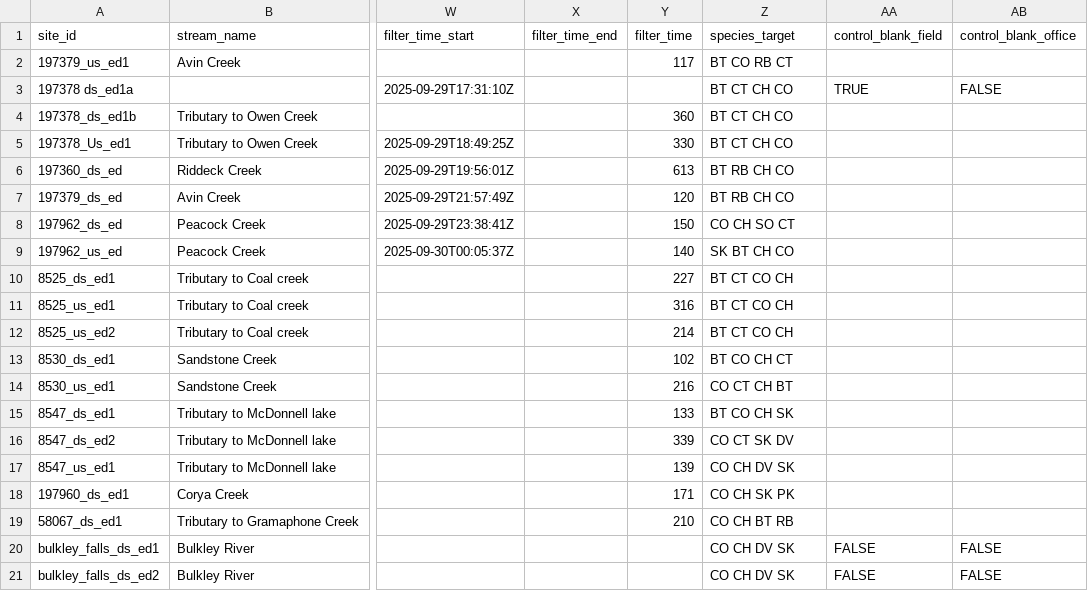
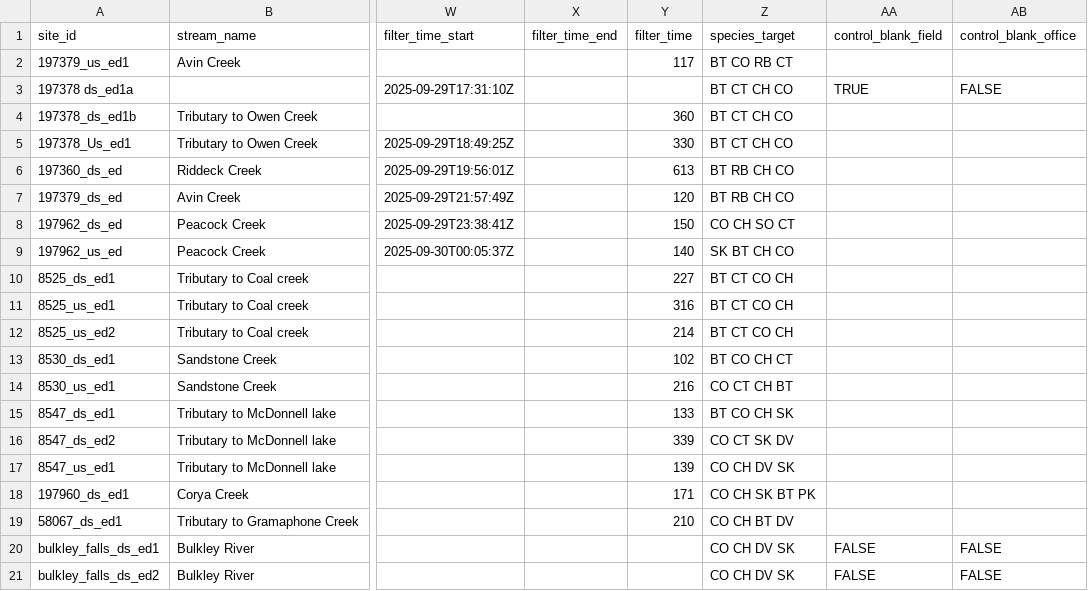
Before and after one commit to NewGraphEnvironment/fish_passage_skeena_2025_reporting, a CSV file: data/backup/2025/sern_skeena_2023/form_edna_2025.csv, drawn as a sheet; only a part is shown, gaps mark what is left out; the diff names each change by its address in the sheet, - before the commit and + after, or states it on an @@ line.

Commit message:
Changes I must have missed before. Skeena edna form.
Former-commit-id: d847ad82d3638ef2ef58a41c0147443d18a60e69

```diff
--- a/data/backup/2025/sern_skeena_2023/form_edna_2025.csv
+++ b/data/backup/2025/sern_skeena_2023/form_edna_2025.csv
-Z18 (species_target): CO CH SK PK
+Z18 (species_target): CO CH SK BT PK
-Z19 (species_target): CO CH BT RB
+Z19 (species_target): CO CH BT DV
```
Also changed, not shown: 1 other file.
